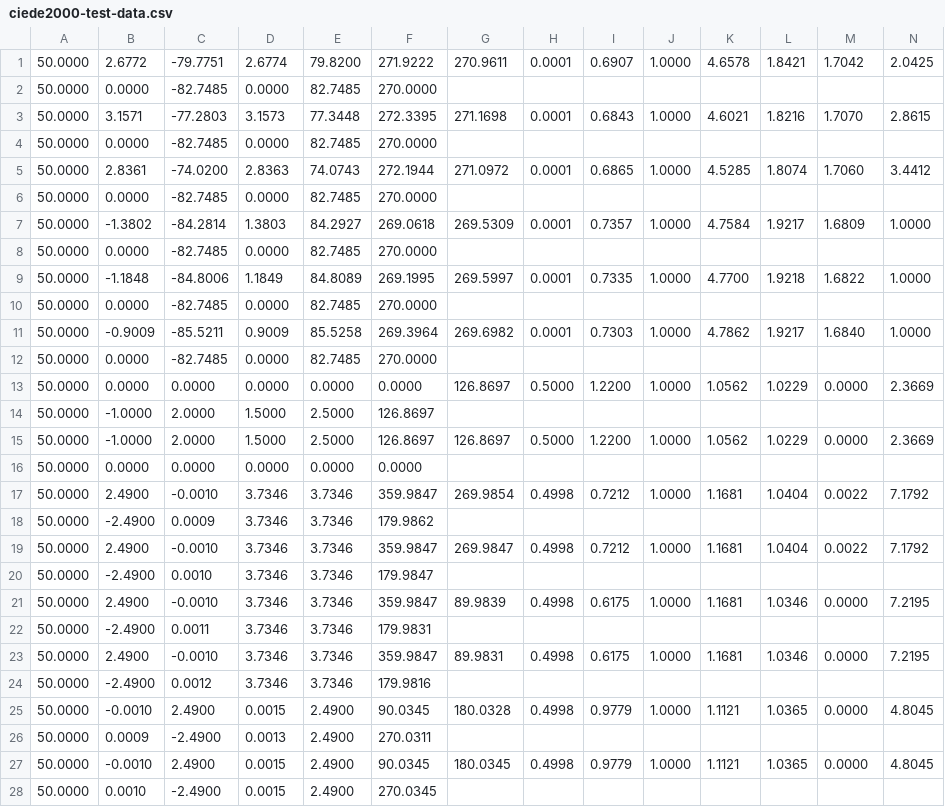
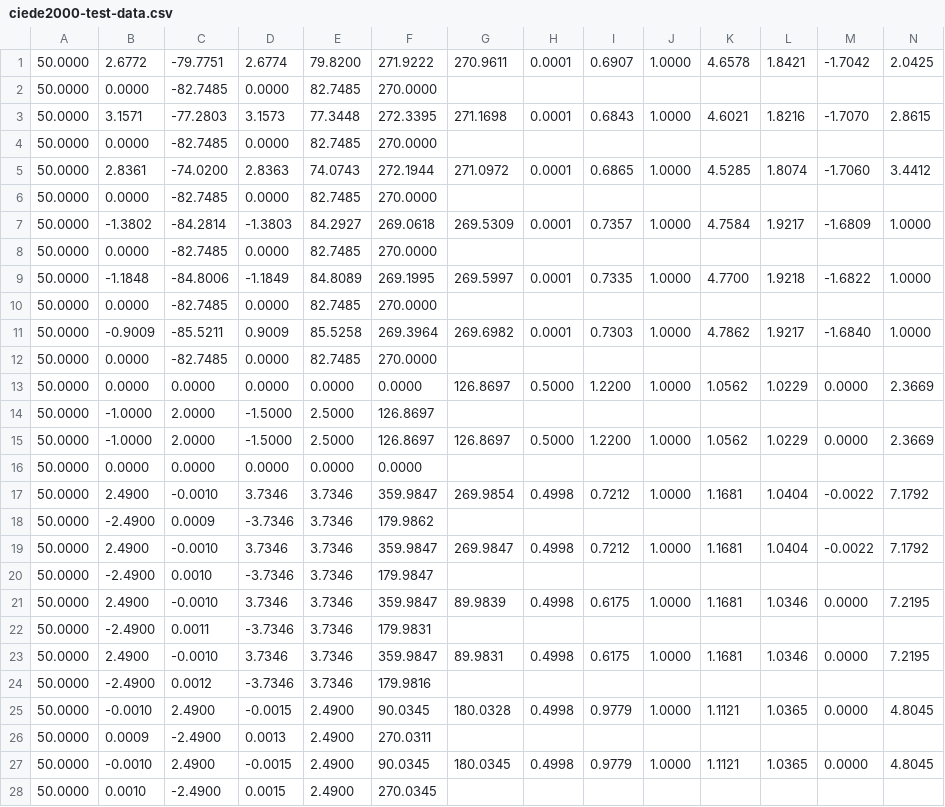
Before and after one commit to privet-kitty/dufy, a CSV file: dat/ciede2000-test-data.csv, drawn as a sheet; only a part is shown; the diff covers the shown part only.

```diff
--- a/dat/ciede2000-test-data.csv
+++ b/dat/ciede2000-test-data.csv
@@ -1,28 +1,28 @@
-50.0000,2.6772,-79.7751,2.6774,79.8200,271.9222,270.9611,0.0001,0.6907,1.0000,4.6578,1.8421,1.7042,2.0425
+50.0000,2.6772,-79.7751,2.6774,79.8200,271.9222,270.9611,0.0001,0.6907,1.0000,4.6578,1.8421,-1.7042,2.0425
 50.0000,0.0000,-82.7485,0.0000,82.7485,270.0000,,,,,,,,
-50.0000,3.1571,-77.2803,3.1573,77.3448,272.3395,271.1698,0.0001,0.6843,1.0000,4.6021,1.8216,1.7070,2.8615
+50.0000,3.1571,-77.2803,3.1573,77.3448,272.3395,271.1698,0.0001,0.6843,1.0000,4.6021,1.8216,-1.7070,2.8615
 50.0000,0.0000,-82.7485,0.0000,82.7485,270.0000,,,,,,,,
-50.0000,2.8361,-74.0200,2.8363,74.0743,272.1944,271.0972,0.0001,0.6865,1.0000,4.5285,1.8074,1.7060,3.4412
+50.0000,2.8361,-74.0200,2.8363,74.0743,272.1944,271.0972,0.0001,0.6865,1.0000,4.5285,1.8074,-1.7060,3.4412
 50.0000,0.0000,-82.7485,0.0000,82.7485,270.0000,,,,,,,,
-50.0000,-1.3802,-84.2814,1.3803,84.2927,269.0618,269.5309,0.0001,0.7357,1.0000,4.7584,1.9217,1.6809,1.0000
+50.0000,-1.3802,-84.2814,-1.3803,84.2927,269.0618,269.5309,0.0001,0.7357,1.0000,4.7584,1.9217,-1.6809,1.0000
 50.0000,0.0000,-82.7485,0.0000,82.7485,270.0000,,,,,,,,
-50.0000,-1.1848,-84.8006,1.1849,84.8089,269.1995,269.5997,0.0001,0.7335,1.0000,4.7700,1.9218,1.6822,1.0000
+50.0000,-1.1848,-84.8006,-1.1849,84.8089,269.1995,269.5997,0.0001,0.7335,1.0000,4.7700,1.9218,-1.6822,1.0000
 50.0000,0.0000,-82.7485,0.0000,82.7485,270.0000,,,,,,,,
-50.0000,-0.9009,-85.5211,0.9009,85.5258,269.3964,269.6982,0.0001,0.7303,1.0000,4.7862,1.9217,1.6840,1.0000
+50.0000,-0.9009,-85.5211,0.9009,85.5258,269.3964,269.6982,0.0001,0.7303,1.0000,4.7862,1.9217,-1.6840,1.0000
 50.0000,0.0000,-82.7485,0.0000,82.7485,270.0000,,,,,,,,
 50.0000,0.0000,0.0000,0.0000,0.0000,0.0000,126.8697,0.5000,1.2200,1.0000,1.0562,1.0229,0.0000,2.3669
-50.0000,-1.0000,2.0000,1.5000,2.5000,126.8697,,,,,,,,
-50.0000,-1.0000,2.0000,1.5000,2.5000,126.8697,126.8697,0.5000,1.2200,1.0000,1.0562,1.0229,0.0000,2.3669
+50.0000,-1.0000,2.0000,-1.5000,2.5000,126.8697,,,,,,,,
+50.0000,-1.0000,2.0000,-1.5000,2.5000,126.8697,126.8697,0.5000,1.2200,1.0000,1.0562,1.0229,0.0000,2.3669
 50.0000,0.0000,0.0000,0.0000,0.0000,0.0000,,,,,,,,
-50.0000,2.4900,-0.0010,3.7346,3.7346,359.9847,269.9854,0.4998,0.7212,1.0000,1.1681,1.0404,0.0022,7.1792
-50.0000,-2.4900,0.0009,3.7346,3.7346,179.9862,,,,,,,,
-50.0000,2.4900,-0.0010,3.7346,3.7346,359.9847,269.9847,0.4998,0.7212,1.0000,1.1681,1.0404,0.0022,7.1792
-50.0000,-2.4900,0.0010,3.7346,3.7346,179.9847,,,,,,,,
+50.0000,2.4900,-0.0010,3.7346,3.7346,359.9847,269.9854,0.4998,0.7212,1.0000,1.1681,1.0404,-0.0022,7.1792
+50.0000,-2.4900,0.0009,-3.7346,3.7346,179.9862,,,,,,,,
+50.0000,2.4900,-0.0010,3.7346,3.7346,359.9847,269.9847,0.4998,0.7212,1.0000,1.1681,1.0404,-0.0022,7.1792
+50.0000,-2.4900,0.0010,-3.7346,3.7346,179.9847,,,,,,,,
 50.0000,2.4900,-0.0010,3.7346,3.7346,359.9847,89.9839,0.4998,0.6175,1.0000,1.1681,1.0346,0.0000,7.2195
-50.0000,-2.4900,0.0011,3.7346,3.7346,179.9831,,,,,,,,
+50.0000,-2.4900,0.0011,-3.7346,3.7346,179.9831,,,,,,,,
 50.0000,2.4900,-0.0010,3.7346,3.7346,359.9847,89.9831,0.4998,0.6175,1.0000,1.1681,1.0346,0.0000,7.2195
-50.0000,-2.4900,0.0012,3.7346,3.7346,179.9816,,,,,,,,
-50.0000,-0.0010,2.4900,0.0015,2.4900,90.0345,180.0328,0.4998,0.9779,1.0000,1.1121,1.0365,0.0000,4.8045
+50.0000,-2.4900,0.0012,-3.7346,3.7346,179.9816,,,,,,,,
+50.0000,-0.0010,2.4900,-0.0015,2.4900,90.0345,180.0328,0.4998,0.9779,1.0000,1.1121,1.0365,0.0000,4.8045
 50.0000,0.0009,-2.4900,0.0013,2.4900,270.0311,,,,,,,,
-50.0000,-0.0010,2.4900,0.0015,2.4900,90.0345,180.0345,0.4998,0.9779,1.0000,1.1121,1.0365,0.0000,4.8045
+50.0000,-0.0010,2.4900,-0.0015,2.4900,90.0345,180.0345,0.4998,0.9779,1.0000,1.1121,1.0365,0.0000,4.8045
 50.0000,0.0010,-2.4900,0.0015,2.4900,270.0345,,,,,,,,
```
Also changed, not shown: 22 edited cells elsewhere in this file.
